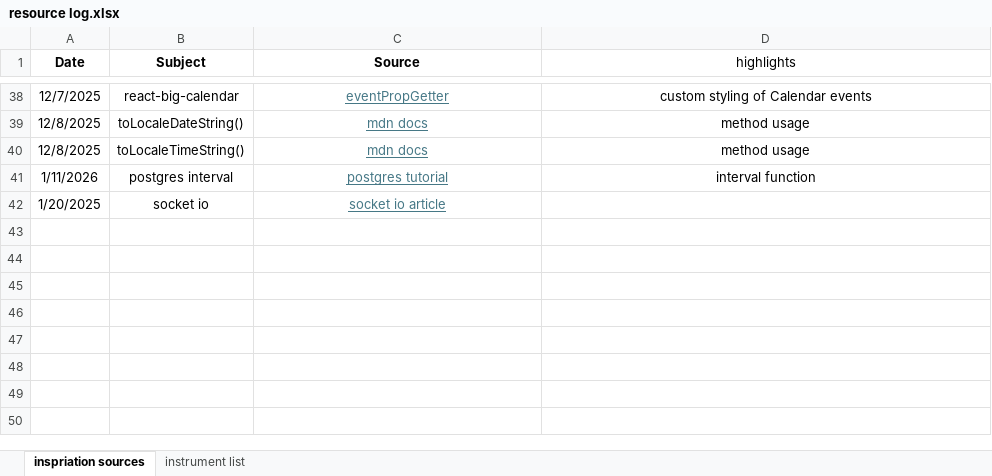
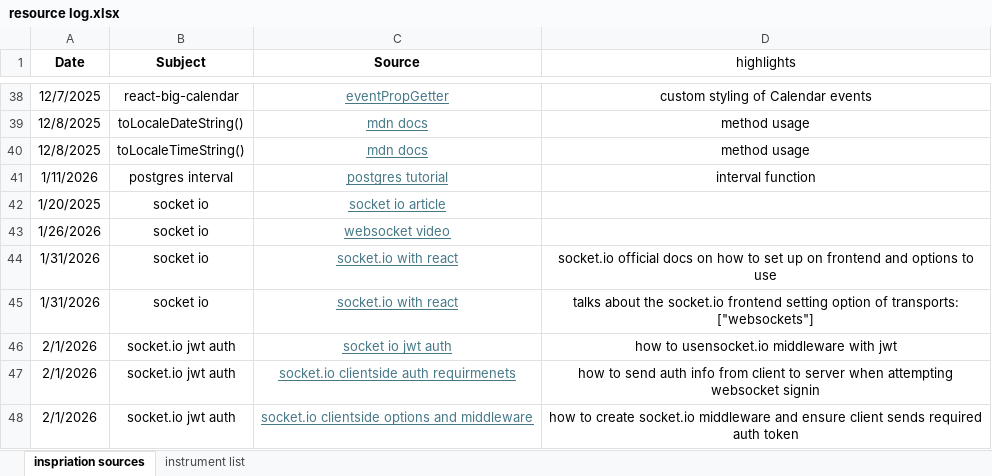
Before and after one commit to TheGreatGit/Music_Tutor_Project, an Excel workbook: docs/resource log.xlsx, sheet inspriation sources, drawn as a sheet; only a part is shown, gaps mark what is left out; values as stored, in another font and other column widths than the file's, no borders; the diff names each change by its address in the sheet, - before the commit and + after, or states it on an @@ line.

Commit message:
socket.io webchat
have added code to get basic socket.io beghaviour.  Right now it only has a test socket page that requires user login to use. The user can send a message to the server and receive a server reply as well as seeing their own message on screen in a log.

This onvlved installing socket.io on abckend and amending the server.mjs file to create an explciit http server that is given app (express())) as request handkler and that also has the socket.io sevrer instanbce attached to bhandle webscoket stuff.  Then used rhe explicit http server.listen() method to replace the app.listen().

On servr-side, alsoadded socket.io middleware for basic  auth  via the io.use() method-NOT YET COMPLETE- and socket.io event listeners - io.on() and socket.on()

Reduced the number of http request types allowed via cors on sevrer-side as many aren't needed

On client-side for socet.io, installed the socket.io-client package and set up configuration for frontend sokcet.io connection attempts by creating a importable, single socket instance in  a dedicated file.

Added a navbar link and component where the socket.io dry run can be looked at.

In react's Main component, added a useEffect that checks the user context and only allows socket.io connection attempt if a user is logged in.

Updated resopurce log with resources used to help with code

```diff
--- a/docs/resource log.xlsx (sheet inspriation sources)
+++ b/docs/resource log.xlsx (sheet inspriation sources)
+row 43: 1/26/2026 | socket io | websocket video
+row 44: 1/31/2026 | socket io | socket.io with react | socket.io official docs on how to set up on frontend and options to use
+row 45: 1/31/2026 | socket io | socket.io with react | talks about the socket.io frontend setting option of transports: ["websockets"]
+row 46: 2/1/2026 | socket.io jwt auth | socket io jwt auth | how to usensocket.io middleware with jwt
+row 47: 2/1/2026 | socket.io jwt auth | socket.io clientside auth requirmenets | how to send auth info from client to server when attempting websocket signin
+row 48: 2/1/2026 | socket.io jwt auth | socket.io clientside options and middleware | how to create socket.io middleware and ensure client sends required auth token
```
Also changed, not shown: 12 other files.
